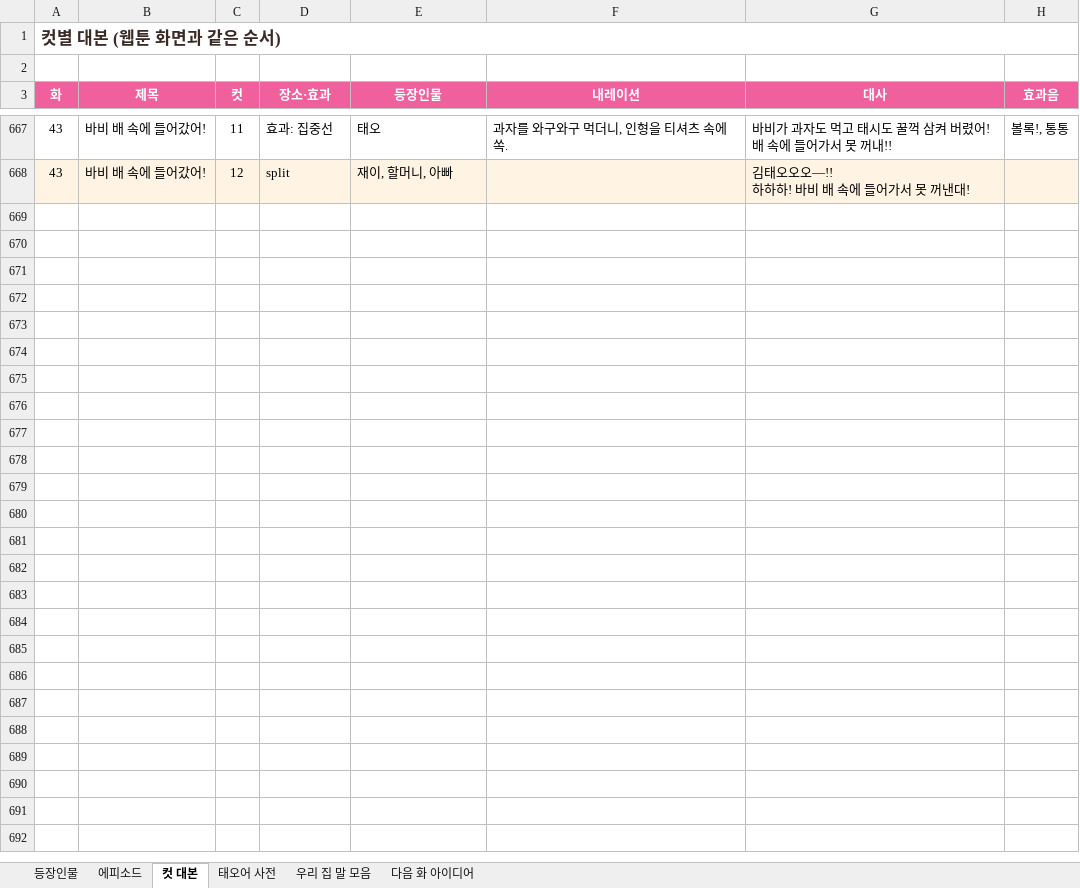
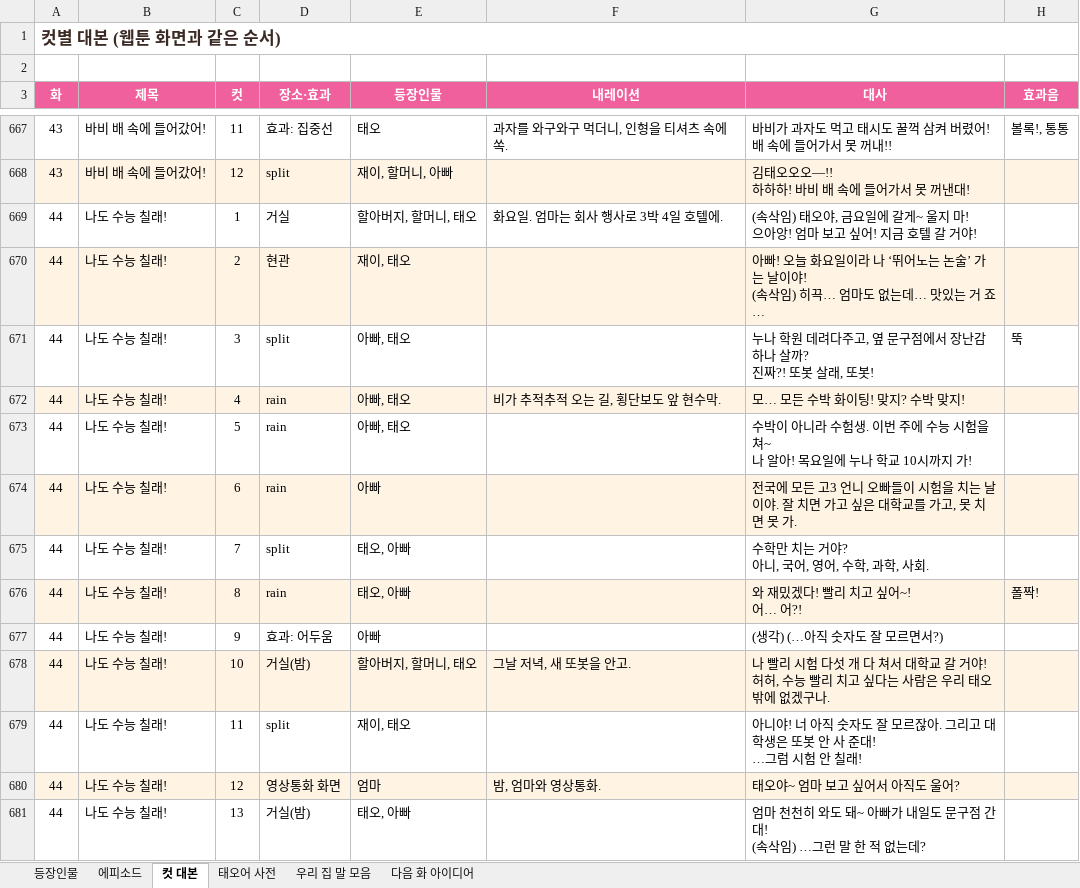
Before and after one commit to seangold8888/seangold8888.github.io, an Excel workbook: webtoon/planning/오늘도우리집_기획표.xlsx, sheet 컷 대본, drawn as a sheet; only a part is shown, gaps mark what is left out; values as stored, in another font and other column widths than the file's, no borders; ↵ is a line break in a cell; the diff names each change by its address in the sheet, - before the commit and + after, or states it on an @@ line.

```diff
--- a/webtoon/planning/오늘도우리집_기획표.xlsx (sheet 컷 대본)
+++ b/webtoon/planning/오늘도우리집_기획표.xlsx (sheet 컷 대본)
+row 669: 44 | 나도 수능 칠래! | 1 | 거실 | 할아버지, 할머니, 태오 | 화요일. 엄마는 회사 행사로 3박 4일 호텔에. | (속삭임) 태오야, 금요일에 갈게~ 울지 마! ↵ 으아앙! 엄마 보고 싶어! 지금 호텔 갈 거야!
+row 670: 44 | 나도 수능 칠래! | 2 | 현관 | 재이, 태오 |  | 아빠! 오늘 화요일이라 나 ‘뛰어노는 논술’ 가는 날이야! ↵ (속삭임) 히끅… 엄마도 없는데… 맛있는 거 죠…
+row 671: 44 | 나도 수능 칠래! | 3 | split | 아빠, 태오 |  | 누나 학원 데려다주고, 옆 문구점에서 장난감 하나 살까? ↵ 진짜?! 또봇 살래, 또봇! | 뚝
+row 672: 44 | 나도 수능 칠래! | 4 | rain | 아빠, 태오 | 비가 추적추적 오는 길, 횡단보도 앞 현수막. | 모… 모든 수박 화이팅! 맞지? 수박 맞지!
+row 673: 44 | 나도 수능 칠래! | 5 | rain | 아빠, 태오 |  | 수박이 아니라 수험생. 이번 주에 수능 시험을 쳐~ ↵ 나 알아! 목요일에 누나 학교 10시까지 가!
+row 674: 44 | 나도 수능 칠래! | 6 | rain | 아빠 |  | 전국에 모든 고3 언니 오빠들이 시험을 치는 날이야. 잘 치면 가고 싶은 대학교를 가고, 못 치면 못 가.
+row 675: 44 | 나도 수능 칠래! | 7 | split | 태오, 아빠 |  | 수학만 치는 거야? ↵ 아니, 국어, 영어, 수학, 과학, 사회.
+row 676: 44 | 나도 수능 칠래! | 8 | rain | 태오, 아빠 |  | 와 재밌겠다! 빨리 치고 싶어~! ↵ 어… 어?! | 폴짝!
+row 677: 44 | 나도 수능 칠래! | 9 | 효과: 어두움 | 아빠 |  | (생각) (…아직 숫자도 잘 모르면서?)
+row 678: 44 | 나도 수능 칠래! | 10 | 거실(밤) | 할아버지, 할머니, 태오 | 그날 저녁, 새 또봇을 안고. | 나 빨리 시험 다섯 개 다 쳐서 대학교 갈 거야! ↵ 허허, 수능 빨리 치고 싶다는 사람은 우리 태오밖에 없겠구나.
+row 679: 44 | 나도 수능 칠래! | 11 | split | 재이, 태오 |  | 아니야! 너 아직 숫자도 잘 모르잖아. 그리고 대학생은 또봇 안 사 준대! ↵ …그럼 시험 안 칠래!
+row 680: 44 | 나도 수능 칠래! | 12 | 영상통화 화면 | 엄마 | 밤, 엄마와 영상통화. | 태오야~ 엄마 보고 싶어서 아직도 울어?
+row 681: 44 | 나도 수능 칠래! | 13 | 거실(밤) | 태오, 아빠 |  | 엄마 천천히 와도 돼~ 아빠가 내일도 문구점 간대! ↵ (속삭임) …그런 말 한 적 없는데?
```
Also changed, not shown: sheet 에피소드, sheet 우리 집 말 모음, 8 other files.
